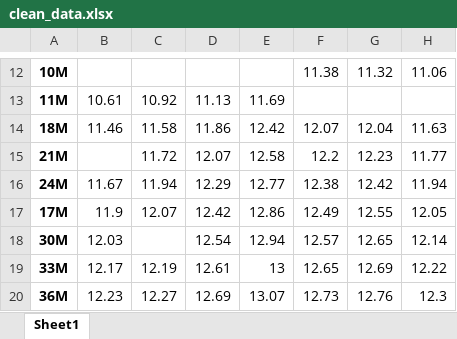
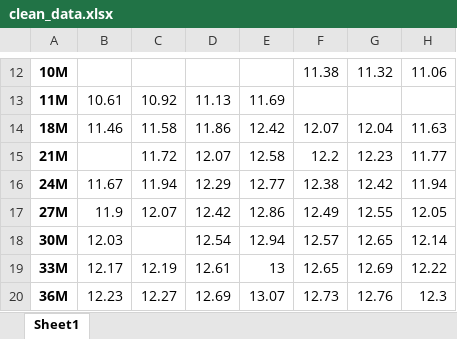
Before and after one commit to Finance-Hub/FinanceHub, an Excel workbook: clean_data.xlsx, sheet Sheet1, drawn as a sheet; only a part is shown, gaps mark what is left out; values as stored, in another font and other column widths than the file's, no borders; the diff names each change by its address in the sheet, - before the commit and + after, or states it on an @@ line.

```diff
--- a/clean_data.xlsx (sheet Sheet1)
+++ b/clean_data.xlsx (sheet Sheet1)
-A17: 17M
+A17: 27M
```
Also changed, not shown: 2 other files.
